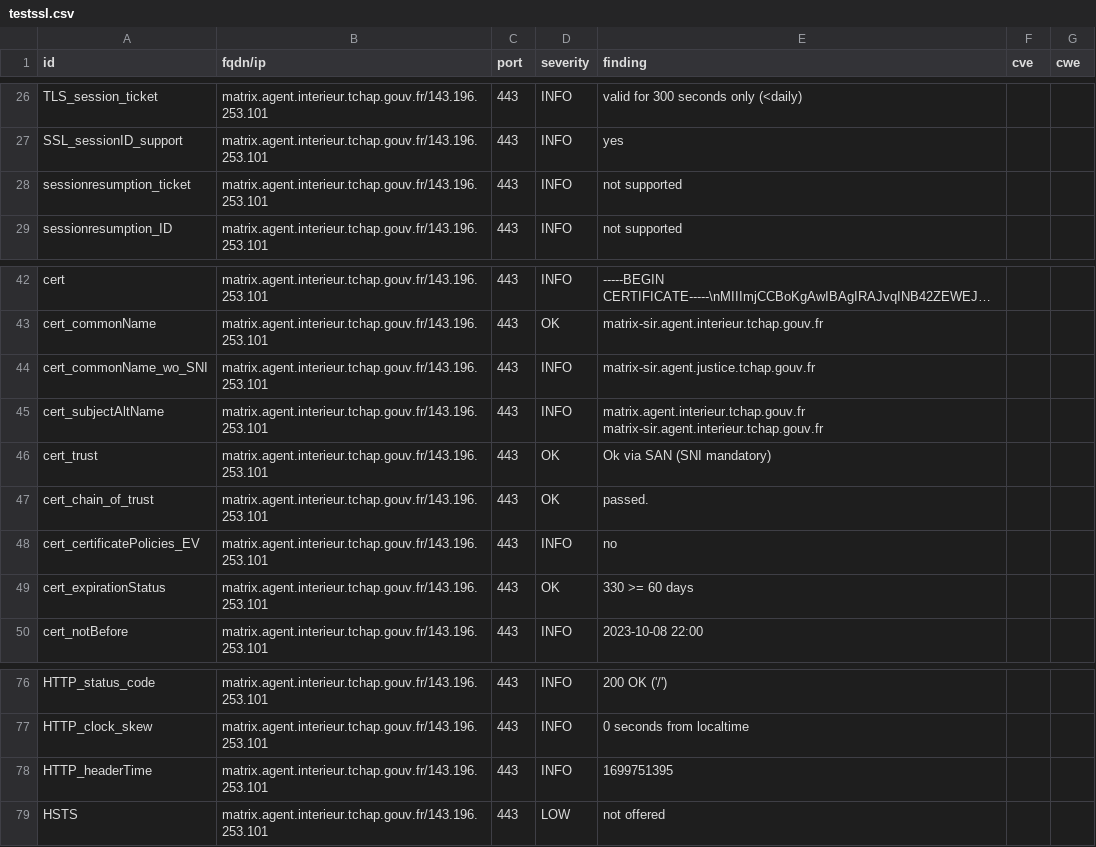
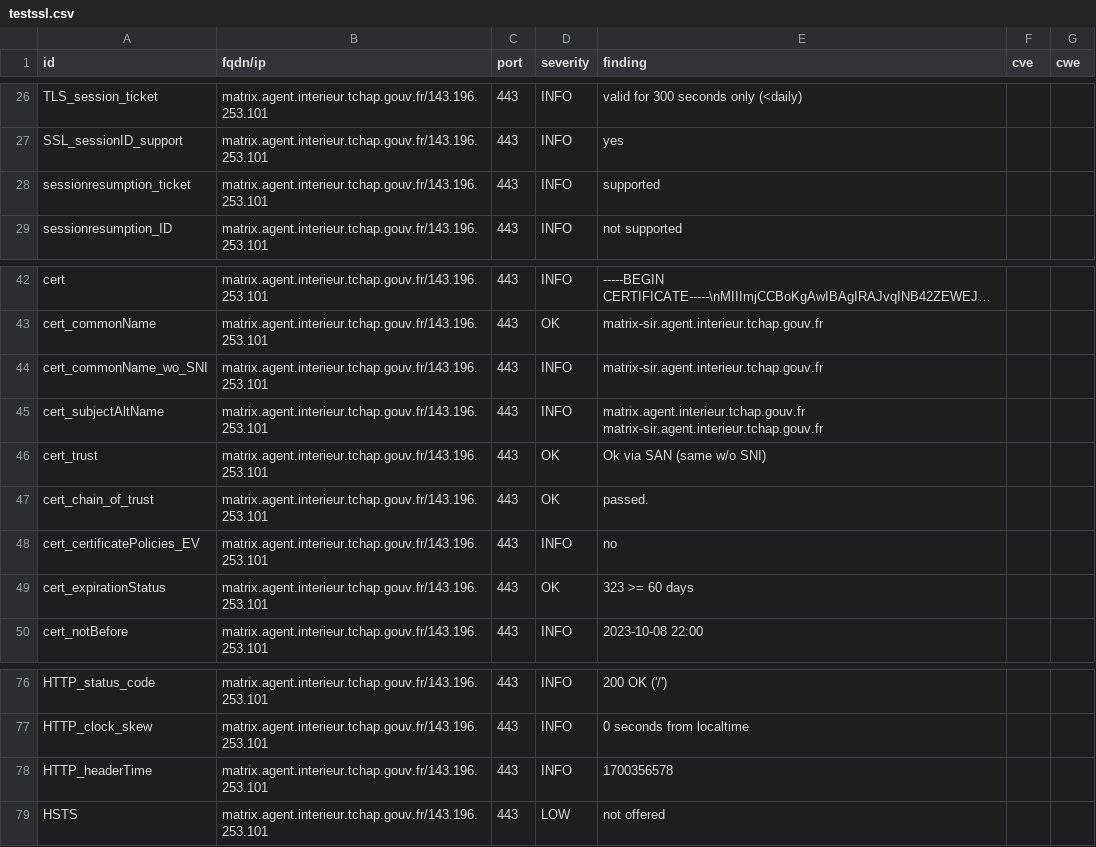
Before and after one commit to tchapgouv/dashlord, a CSV file: results/aHR0cHM6Ly9tYXRyaXguYWdlbnQuaW50ZXJpZXVyLnRjaGFwLmdvdXYuZnI=/testssl.csv, drawn as a sheet; only a part is shown, gaps mark what is left out; long unchanged cells end in ….

Commit message:
update: https://matrix.agent.interieur.tchap.gouv.fr

```diff
--- a/results/aHR0cHM6Ly9tYXRyaXguYWdlbnQuaW50ZXJpZXVyLnRjaGFwLmdvdXYuZnI=/testssl.csv
+++ b/results/aHR0cHM6Ly9tYXRyaXguYWdlbnQuaW50ZXJpZXVyLnRjaGFwLmdvdXYuZnI=/testssl.csv
@@ -27,3 +27,3 @@
 "SSL_sessionID_support","matrix.agent.interieur.tchap.gouv.fr/143.196.253.101","443","INFO","yes","",""
-"sessionresumption_ticket","matrix.agent.interieur.tchap.gouv.fr/143.196.253.101","443","INFO","not supported","",""
+"sessionresumption_ticket","matrix.agent.interieur.tchap.gouv.fr/143.196.253.101","443","INFO","supported","",""
 "sessionresumption_ID","matrix.agent.interieur.tchap.gouv.fr/143.196.253.101","443","INFO","not supported","",""
@@ -43,8 +43,8 @@
 "cert_commonName","matrix.agent.interieur.tchap.gouv.fr/143.196.253.101","443","OK","matrix-sir.agent.interieur.tchap.gouv.fr","",""
-"cert_commonName_wo_SNI","matrix.agent.interieur.tchap.gouv.fr/143.196.253.101","443","INFO","matrix-sir.agent.justice.tchap.gouv.fr","",""
+"cert_commonName_wo_SNI","matrix.agent.interieur.tchap.gouv.fr/143.196.253.101","443","INFO","matrix-sir.agent.interieur.tchap.gouv.fr","",""
 "cert_subjectAltName","matrix.agent.interieur.tchap.gouv.fr/143.196.253.101","443","INFO","matrix.agent.interieur.tchap.gouv.fr matrix-sir.agent.interieur.tchap.gouv.fr","",""
-"cert_trust","matrix.agent.interieur.tchap.gouv.fr/143.196.253.101","443","OK","Ok via SAN (SNI mandatory)","",""
+"cert_trust","matrix.agent.interieur.tchap.gouv.fr/143.196.253.101","443","OK","Ok via SAN (same w/o SNI)","",""
 "cert_chain_of_trust","matrix.agent.interieur.tchap.gouv.fr/143.196.253.101","443","OK","passed.","",""
 "cert_certificatePolicies_EV","matrix.agent.interieur.tchap.gouv.fr/143.196.253.101","443","INFO","no","",""
-"cert_expirationStatus","matrix.agent.interieur.tchap.gouv.fr/143.196.253.101","443","OK","330 >= 60 days","",""
+"cert_expirationStatus","matrix.agent.interieur.tchap.gouv.fr/143.196.253.101","443","OK","323 >= 60 days","",""
 "cert_notBefore","matrix.agent.interieur.tchap.gouv.fr/143.196.253.101","443","INFO","2023-10-08 22:00","",""
@@ -77,3 +77,3 @@
 "HTTP_clock_skew","matrix.agent.interieur.tchap.gouv.fr/143.196.253.101","443","INFO","0 seconds from localtime","",""
-"HTTP_headerTime","matrix.agent.interieur.tchap.gouv.fr/143.196.253.101","443","INFO","1699751395","",""
+"HTTP_headerTime","matrix.agent.interieur.tchap.gouv.fr/143.196.253.101","443","INFO","1700356578","",""
 "HSTS","matrix.agent.interieur.tchap.gouv.fr/143.196.253.101","443","LOW","not offered","",""
```
Also changed, not shown: 14 other files.
